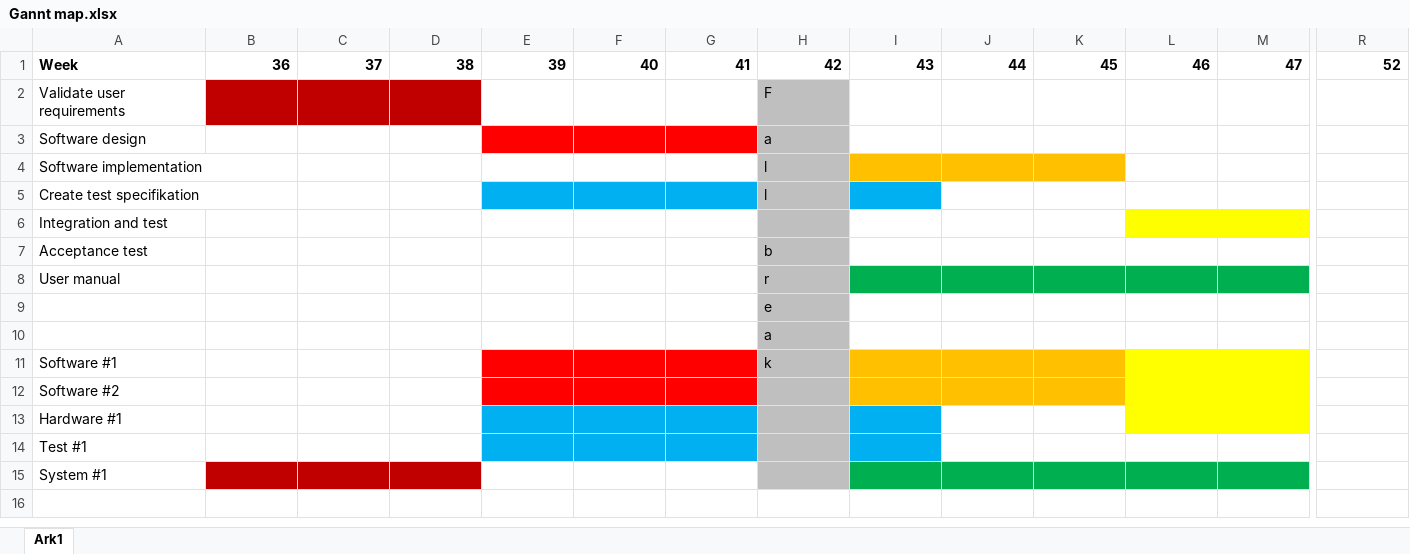
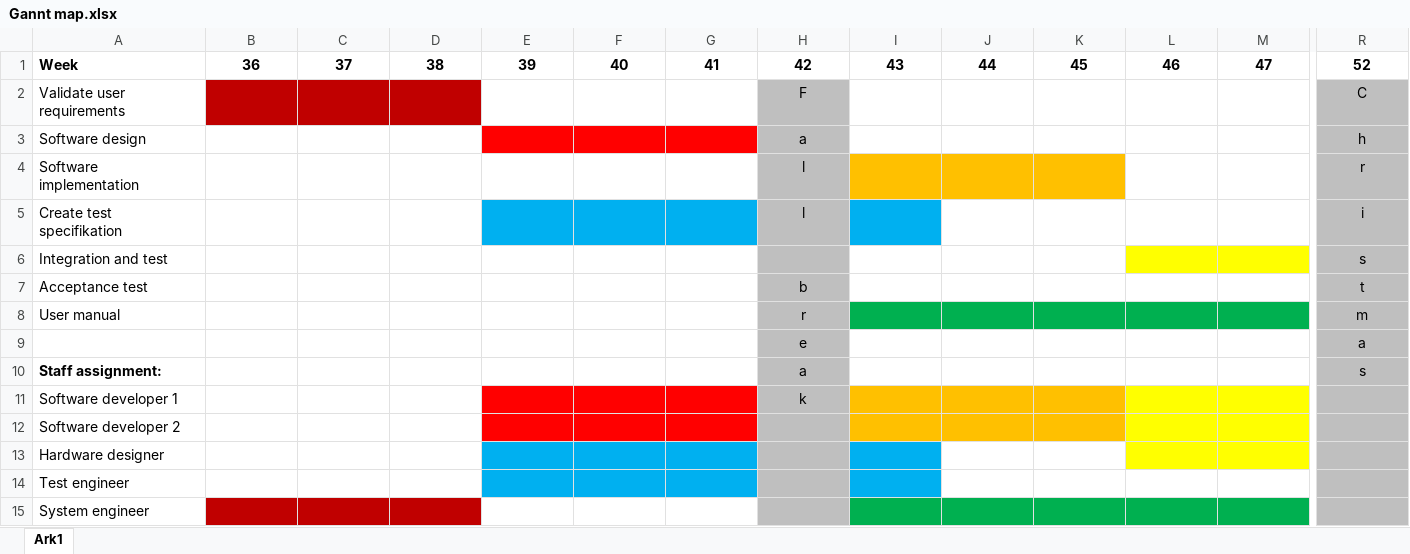
Before and after one commit to Limro/TISOEP, an Excel workbook: Assignment1/Gannt map.xlsx, sheet Ark1, drawn as a sheet; only a part is shown, gaps mark what is left out; values as stored, in another font and other column widths than the file's, no borders; removed rows and columns are numbered as before the commit, all else as after; rows hold the shown columns only; the diff covers the shown part only; the diff names each change by its address in the sheet, - before the commit and + after, or states it on an @@ line.

```diff
--- a/Assignment1/Gannt map.xlsx (sheet Ark1)
+++ b/Assignment1/Gannt map.xlsx (sheet Ark1)
-B1:R1 alignment: right
+B1:R1 alignment: center
-H2:H5 alignment: left
+H2:H5 alignment: center
-R2: (empty)
+R2: C
-R2:R9 fill: none
+R2:R9 fill: #BFBFBF
-R3: (empty)
+R3: h
-R4: (empty)
+R4: r
-R5: (empty)
+R5: i
-R6: (empty)
+R6: s
-H7:H9 alignment: left
+H7:H9 alignment: center
-R7: (empty)
+R7: t
-R8: (empty)
+R8: m
-R9: (empty)
+R9: a
-row 10:  |  |  |  |  |  |  | a
+row 10: Staff assignment: |  |  |  |  |  |  | a |  |  |  |  |  | s
-A11: Software #1
+A11: Software developer 1
-H11 alignment: left
+H11 alignment: center
-R11:R15 fill: none
+R11:R15 fill: #BFBFBF
-A12: Software #2
+A12: Software developer 2
-A13: Hardware #1
+A13: Hardware designer
-A14: Test #1
+A14: Test engineer
-A15: System #1
+A15: System engineer
```
Also changed, not shown: cell formats elsewhere in this sheet, 4 other files.
